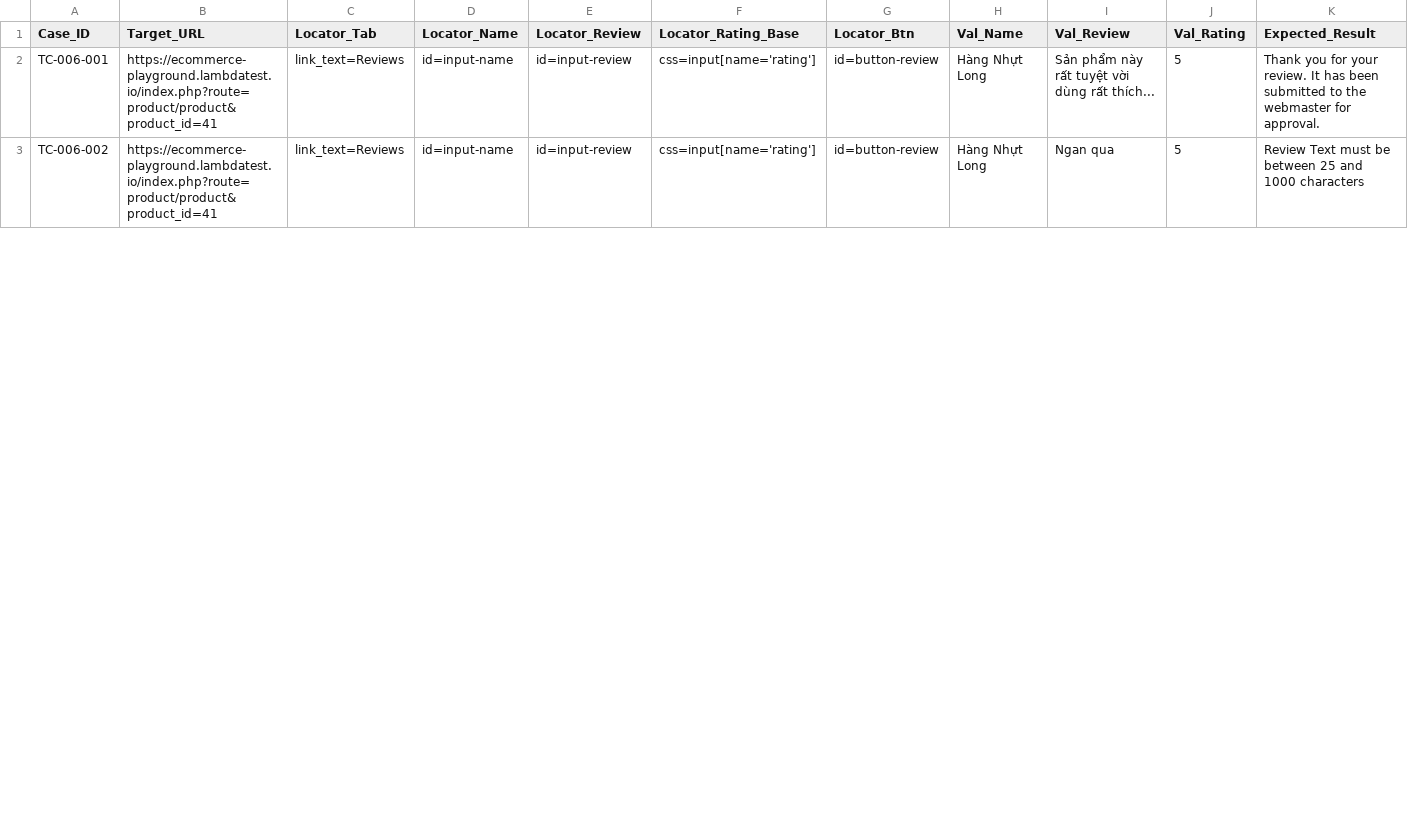
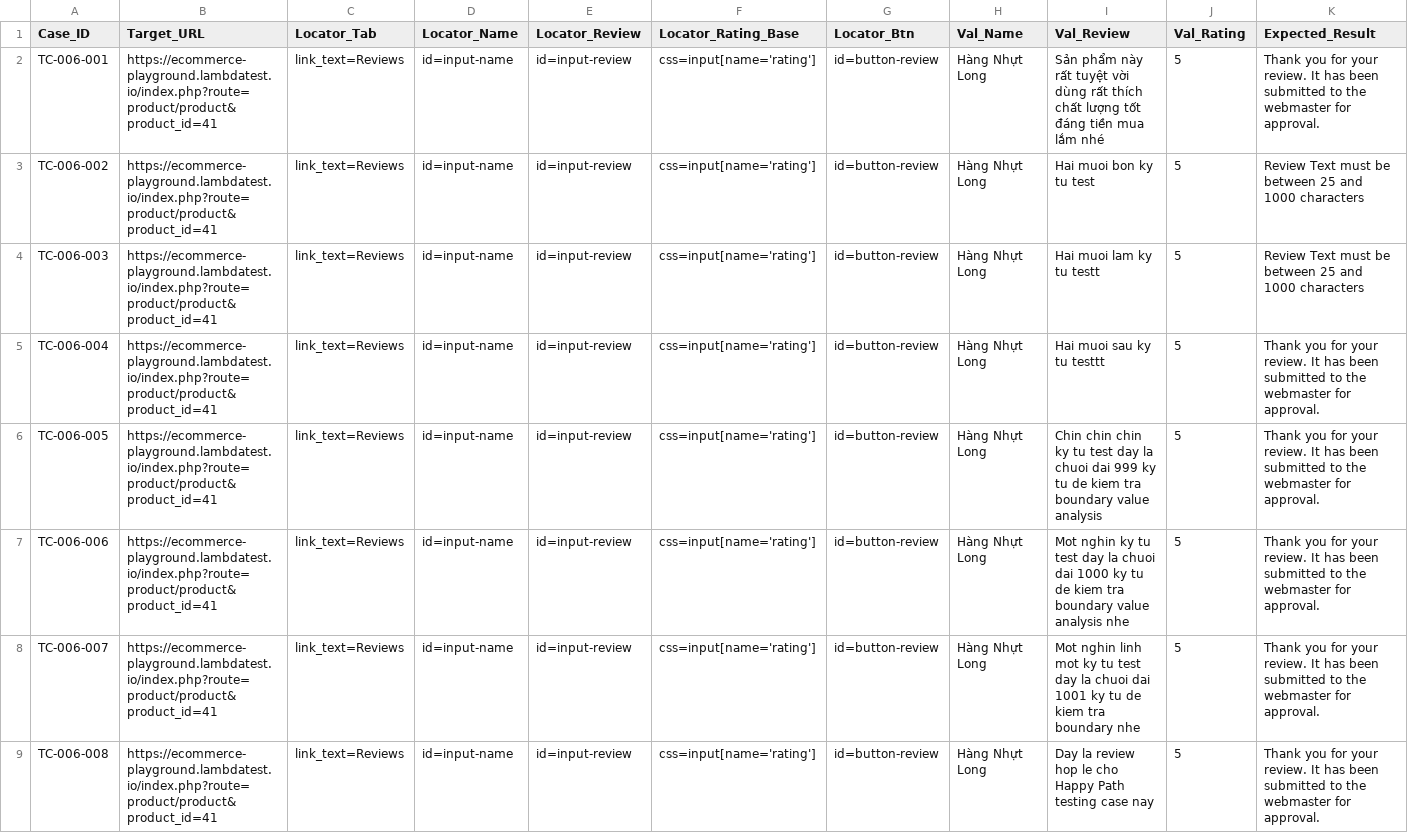
Before and after one commit to Darius-UT/Software-Testing-Automation-Testing, a CSV file: Data/data_review.csv, drawn as a sheet; only a part is shown; the diff covers the shown part only.

Commit message:
fix: update test files and data files

```diff
--- a/Data/data_review.csv
+++ b/Data/data_review.csv
@@ -1,3 +1,9 @@
 Case_ID,Target_URL,Locator_Tab,Locator_Name,Locator_Review,Locator_Rating_Base,Locator_Btn,Val_Name,Val_Review,Val_Rating,Expected_Result
-TC-006-001,https://ecommerce-playground.lambdatest.io/index.php?route=product/product&product_id=41,link_text=Reviews,id=input-name,id=input-review,css=input[name='rating'],id=button-review,Hàng Nhựt Long,Sản phẩm này rất tuyệt vời dùng rất thích...,5,Thank you for your review. It has been submitted to the webmaster for approval.
-TC-006-002,https://ecommerce-playground.lambdatest.io/index.php?route=product/product&product_id=41,link_text=Reviews,id=input-name,id=input-review,css=input[name='rating'],id=button-review,Hàng Nhựt Long,Ngan qua,5,Review Text must be between 25 and 1000 characters
+TC-006-001,https://ecommerce-playground.lambdatest.io/index.php?route=product/product&product_id=41,link_text=Reviews,id=input-name,id=input-review,css=input[name='rating'],id=button-review,Hàng Nhựt Long,Sản phẩm này rất tuyệt vời dùng rất thích chất lượng tốt đáng tiền mua lắm nhé,5,Thank you for your review. It has been submitted to the webmaster for approval.
+TC-006-002,https://ecommerce-playground.lambdatest.io/index.php?route=product/product&product_id=41,link_text=Reviews,id=input-name,id=input-review,css=input[name='rating'],id=button-review,Hàng Nhựt Long,Hai muoi bon ky tu test,5,Review Text must be between 25 and 1000 characters
+TC-006-003,https://ecommerce-playground.lambdatest.io/index.php?route=product/product&product_id=41,link_text=Reviews,id=input-name,id=input-review,css=input[name='rating'],id=button-review,Hàng Nhựt Long,Hai muoi lam ky tu testt,5,Review Text must be between 25 and 1000 characters
+TC-006-004,https://ecommerce-playground.lambdatest.io/index.php?route=product/product&product_id=41,link_text=Reviews,id=input-name,id=input-review,css=input[name='rating'],id=button-review,Hàng Nhựt Long,Hai muoi sau ky tu testtt,5,Thank you for your review. It has been submitted to the webmaster for approval.
+TC-006-005,https://ecommerce-playground.lambdatest.io/index.php?route=product/product&product_id=41,link_text=Reviews,id=input-name,id=input-review,css=input[name='rating'],id=button-review,Hàng Nhựt Long,Chin chin chin ky tu test day la chuoi dai 999 ky tu de kiem tra boundary value analysis,5,Thank you for your review. It has been submitted to the webmaster for approval.
+TC-006-006,https://ecommerce-playground.lambdatest.io/index.php?route=product/product&product_id=41,link_text=Reviews,id=input-name,id=input-review,css=input[name='rating'],id=button-review,Hàng Nhựt Long,Mot nghin ky tu test day la chuoi dai 1000 ky tu de kiem tra boundary value analysis nhe,5,Thank you for your review. It has been submitted to the webmaster for approval.
+TC-006-007,https://ecommerce-playground.lambdatest.io/index.php?route=product/product&product_id=41,link_text=Reviews,id=input-name,id=input-review,css=input[name='rating'],id=button-review,Hàng Nhựt Long,Mot nghin linh mot ky tu test day la chuoi dai 1001 ky tu de kiem tra boundary nhe,5,Thank you for your review. It has been submitted to the webmaster for approval.
+TC-006-008,https://ecommerce-playground.lambdatest.io/index.php?route=product/product&product_id=41,link_text=Reviews,id=input-name,id=input-review,css=input[name='rating'],id=button-review,Hàng Nhựt Long,Day la review hop le cho Happy Path testing case nay,5,Thank you for your review. It has been submitted to the webmaster for approval.
```
Also changed, not shown: 5 added rows and 2 edited cells elsewhere in this file, Data/data_filter.csv, 2 other files.
